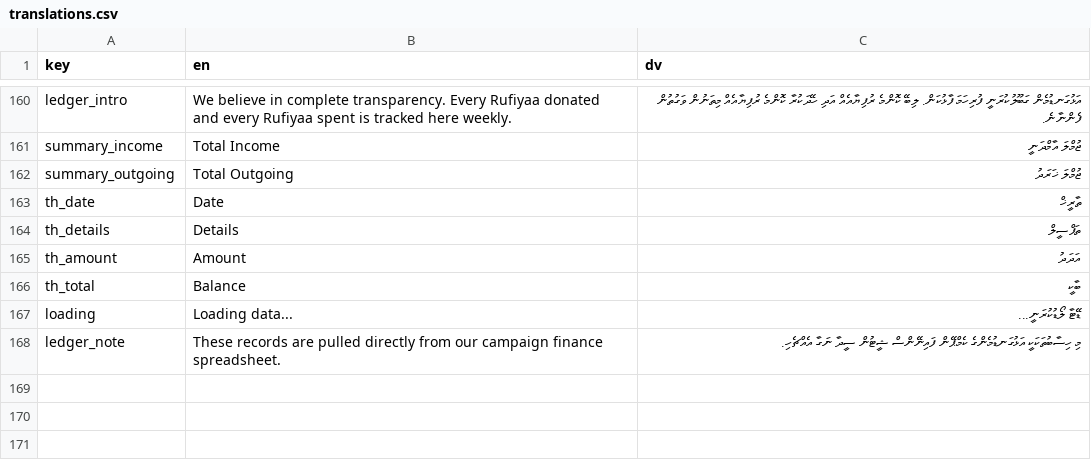
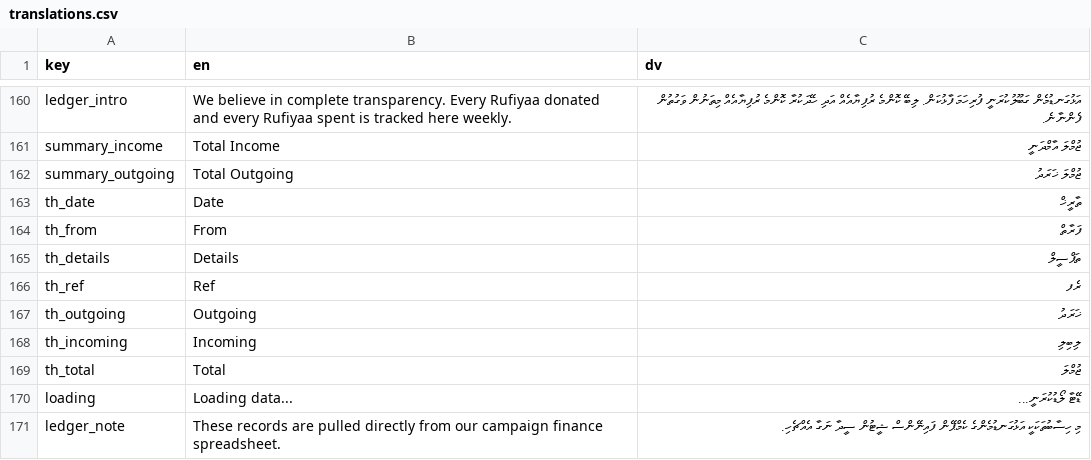
Before and after one commit to WhoIsFishie/Bodycam_CampaignWebsite, a CSV file: translations.csv, drawn as a sheet; only a part is shown, gaps mark what is left out.

```diff
--- a/translations.csv
+++ b/translations.csv
@@ -163,5 +163,8 @@ summary_outgoing,Total Outgoing,ޖުމްލަ ޚަރަދު
 th_date,Date,ތާރީޚް
+th_from,From,ފަރާތް
 th_details,Details,ތަފްސީލް
-th_amount,Amount,އަދަދު
-th_total,Balance,ބާކީ
+th_ref,Ref,ރެފ
+th_outgoing,Outgoing,ޚަރަދު
+th_incoming,Incoming,ލިބިލި
+th_total,Total,ޖުމްލަ
 loading,Loading data...,ޑޭޓާ ލޯޑުކުރަނީ...
```
Also changed, not shown: 2 other files.
